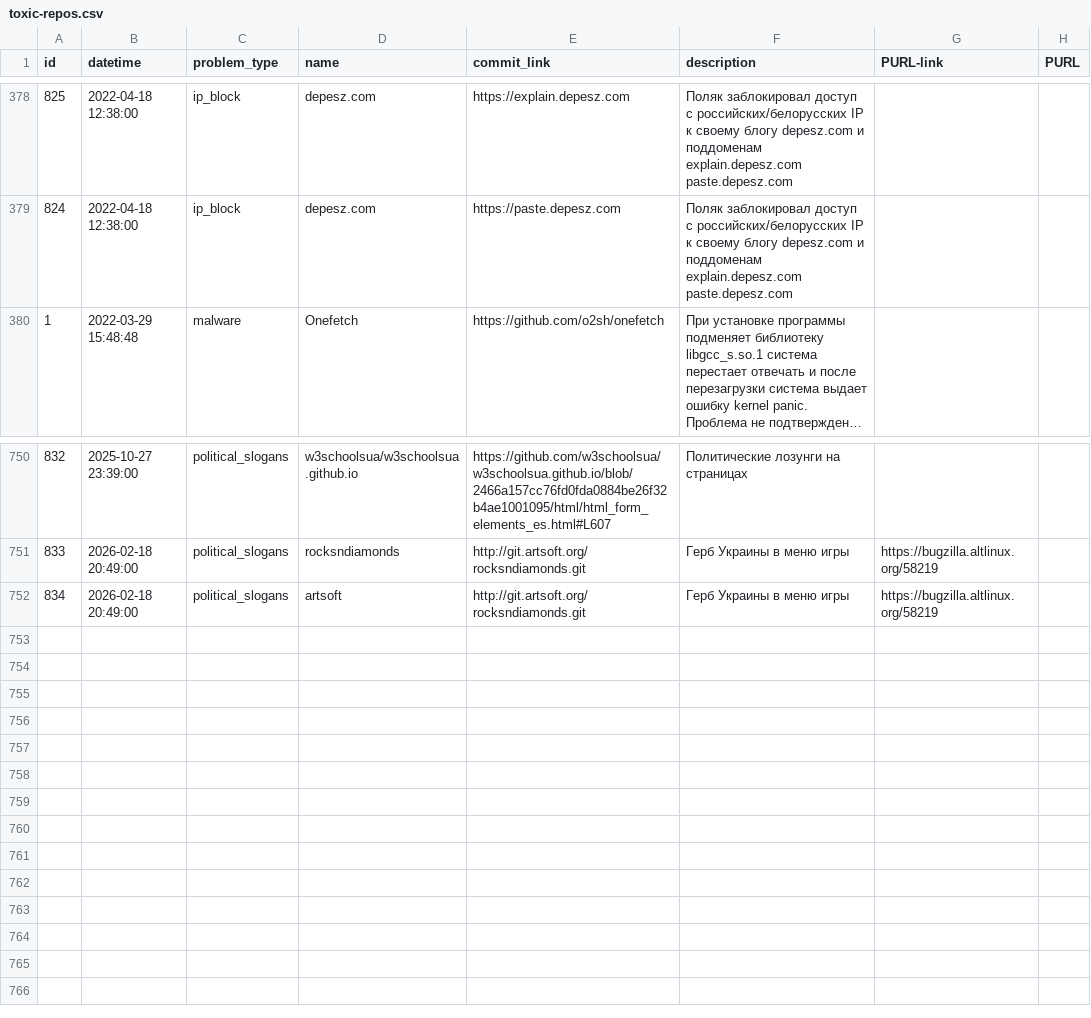
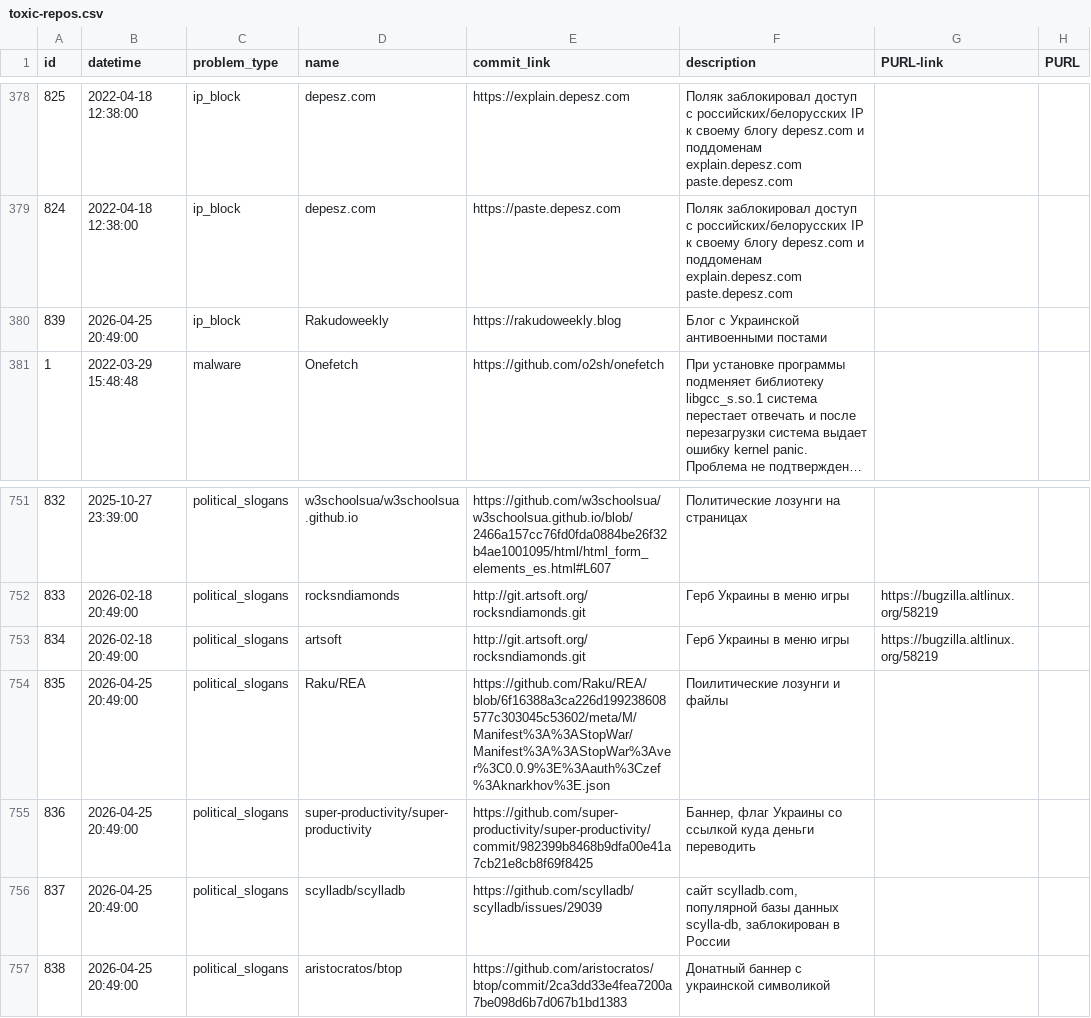
Before and after one commit to toxic-repos/toxic-repos, a CSV file: data/csv/toxic-repos.csv, drawn as a sheet; only a part is shown, gaps mark what is left out; long unchanged cells end in …; the diff names each change by its address in the sheet, - before the commit and + after, or states it on an @@ line.

```diff
--- a/data/csv/toxic-repos.csv
+++ b/data/csv/toxic-repos.csv
+row 380: 839 | 2026-04-25 20:49:00 | ip_block | Rakudoweekly | https://rakudoweekly.blog | Блог с Украинской антивоенными постами
+row 754: 835 | 2026-04-25 20:49:00 | political_slogans | Raku/REA | https://github.com/Raku/REA/blob/6f16388a3ca226d199238608577c303045c53602/meta/M/Manifest%3A%3AStopWar/Manifest%3A%3AStopWar%3Aver%3C0.0.9%3E%3Aauth%3Czef%3Aknarkhov%3E.json | Поилитические лозунги и файлы
+row 755: 836 | 2026-04-25 20:49:00 | political_slogans | super-productivity/super-productivity | https://github.com/super-productivity/super-productivity/commit/982399b8468b9dfa00e41a7cb21e8cb8f69f8425 | Баннер, флаг Украины со ссылкой куда деньги переводить
+row 756: 837 | 2026-04-25 20:49:00 | political_slogans | scylladb/scylladb | https://github.com/scylladb/scylladb/issues/29039 | сайт scylladb.com, популярной базы данных scylla-db, заблокирован в России
+row 757: 838 | 2026-04-25 20:49:00 | political_slogans | aristocratos/btop | https://github.com/aristocratos/btop/commit/2ca3dd33e4fea7200a7be098d6b7d067b1bd1383 | Донатный баннер с украинской символикой
```
Also changed, not shown: 2 other files.
